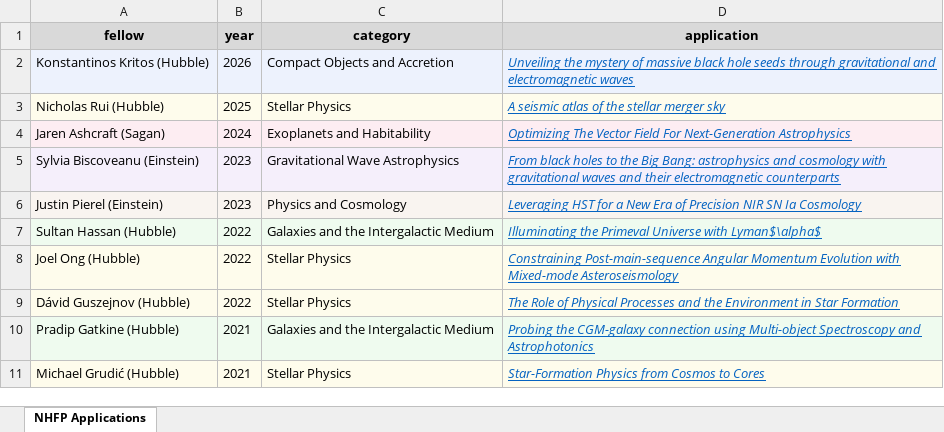
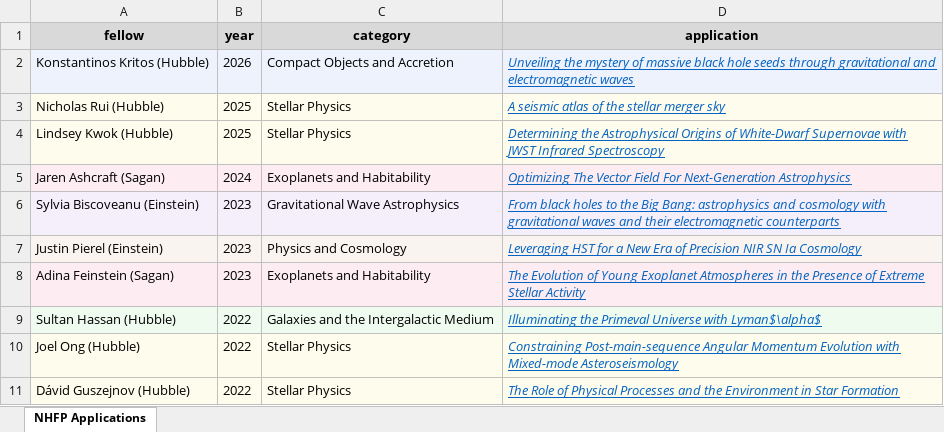
Before and after one commit to AMP-UP/amp-up.github.io, an Excel workbook: nhfp-apps/nhfp-apps.xlsx, sheet NHFP Applications, drawn as a sheet; only a part is shown; the shorter side is filled out with more unchanged rows; values as stored, in another font and other column widths than the file's, no borders; the diff names each change by its address in the sheet, - before the commit and + after, or states it on an @@ line.

Commit message:
Update NHFP apps

```diff
--- a/nhfp-apps/nhfp-apps.xlsx (sheet NHFP Applications)
+++ b/nhfp-apps/nhfp-apps.xlsx (sheet NHFP Applications)
+row 4: Lindsey Kwok (Hubble) | 2025 | Stellar Physics | Determining the Astrophysical Origins of White-Dwarf Supernovae with JWST Infrared Spectroscopy
+row 8: Adina Feinstein (Sagan) | 2023 | Exoplanets and Habitability | The Evolution of Young Exoplanet Atmospheres in the Presence of Extreme Stellar Activity
```
Also changed, not shown: 3 other files.
